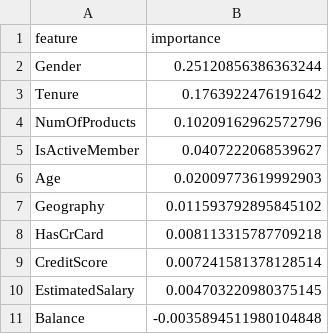
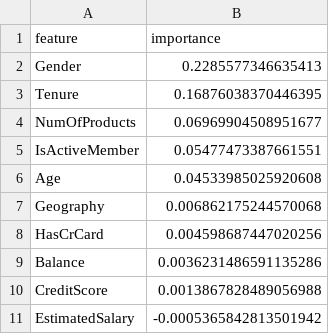
Before and after one commit to iterative/demo-bank-customer-churn, a CSV file: feat_imp.csv, drawn as a sheet.

```diff
--- a/feat_imp.csv
+++ b/feat_imp.csv
@@ -1,11 +1,11 @@
 feature,importance
-Gender,0.25120856386363244
-Tenure,0.1763922476191642
-NumOfProducts,0.10209162962572796
-IsActiveMember,0.0407222068539627
-Age,0.02009773619992903
-Geography,0.011593792895845102
-HasCrCard,0.008113315787709218
-CreditScore,0.007241581378128514
-EstimatedSalary,0.004703220980375145
-Balance,-0.0035894511980104848
+Gender,0.2285577346635413
+Tenure,0.16876038370446395
+NumOfProducts,0.06969904508951677
+IsActiveMember,0.05477473387661551
+Age,0.04533985025920608
+Geography,0.006862175244570068
+HasCrCard,0.004598687447020256
+Balance,0.0036231486591135286
+CreditScore,0.0013867828489056988
+EstimatedSalary,-0.0005365842813501942
```
Also changed, not shown: 6 other files.
